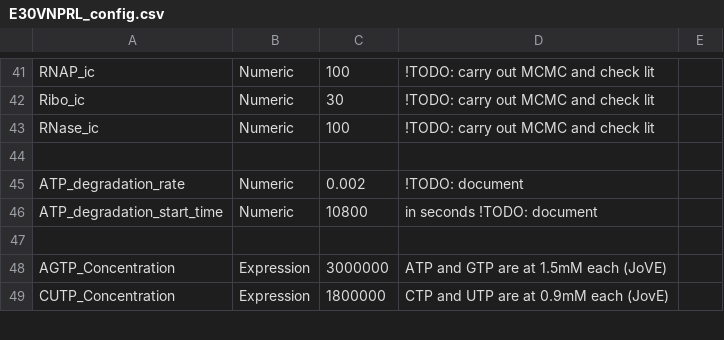
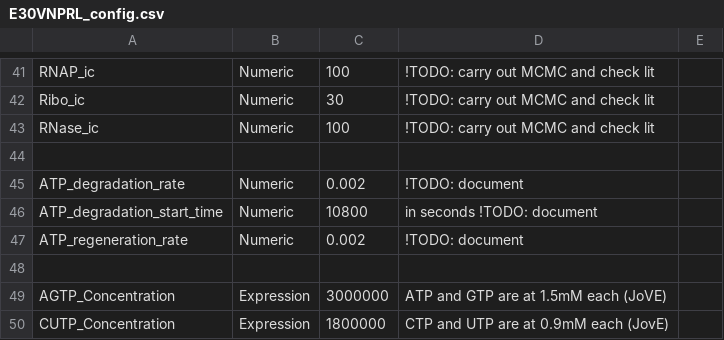
Before and after one commit to vipulsinghal02/txtlsim, a CSV file: config/E30VNPRL_config.csv, drawn as a sheet; only a part is shown, gaps mark what is left out.

Commit message:
ommit log
- added the line:
ATP_regeneration_rate, Numeric,0.0002, !TODO: document,
to E30VNPRL_config and Emcmc2017_config

and
        ATP_regeneration_rate;
to txtl_reaction_config.m

- also made some files:
proj_acs_dsg2014_regen_A.m
mcmc_info_dsg2014_regen_A.m
data_dsg2014_full.m

```diff
--- a/config/E30VNPRL_config.csv
+++ b/config/E30VNPRL_config.csv
@@ -46,2 +46,3 @@ ATP_degradation_rate, Numeric,0.002, !TODO: document,
 ATP_degradation_start_time, Numeric,10800, in seconds !TODO: document,
+ATP_regeneration_rate, Numeric,0.002, !TODO: document,
 ,,,,
```
Also changed, not shown: config/Emcmc2017_config.csv, 12 other files.
